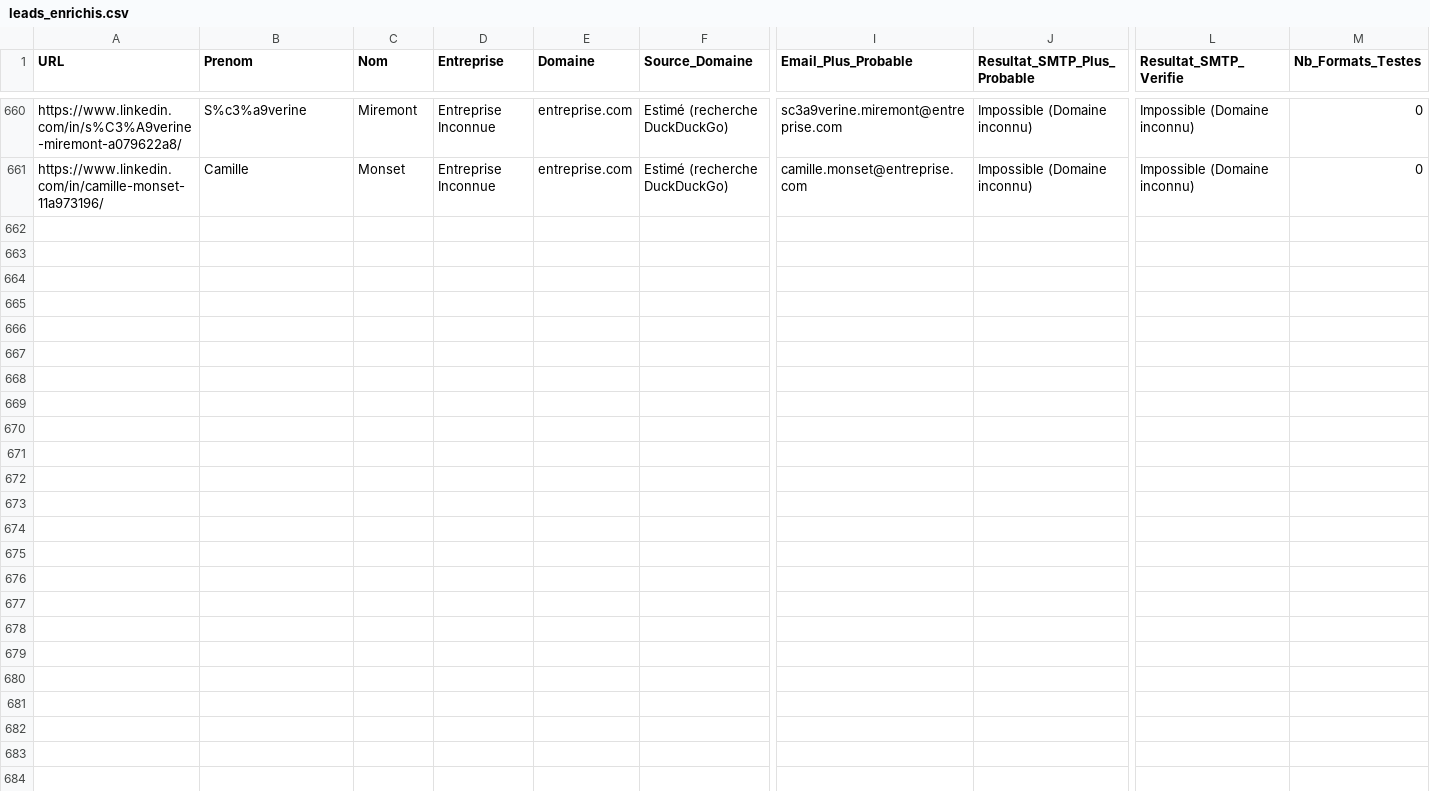
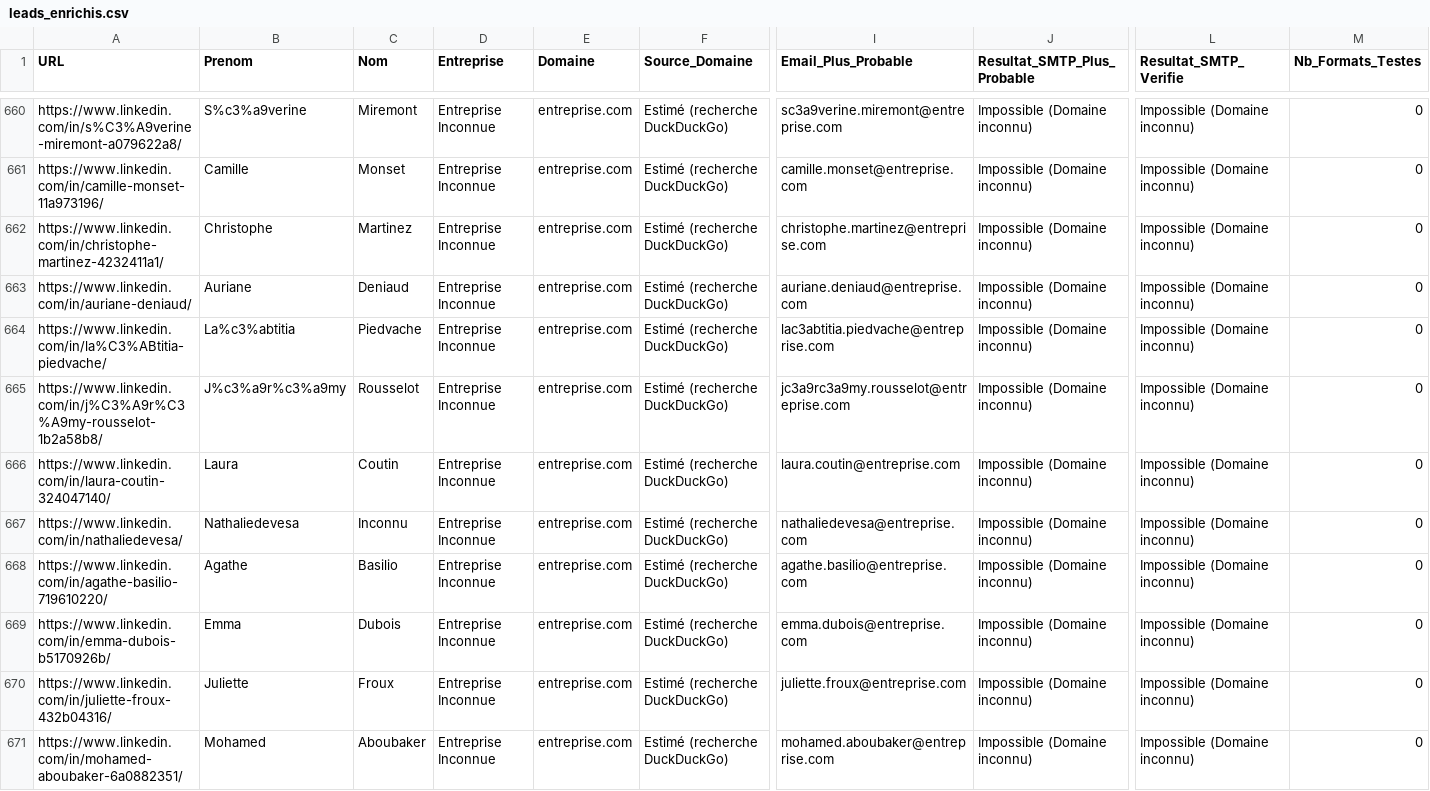
Before and after one commit to infographistemada-sudo/URL-4, a CSV file: leads_enrichis.csv, drawn as a sheet; only a part is shown, gaps mark what is left out; rows hold the shown columns only; the diff covers the shown part only; the diff names each change by its address in the sheet, - before the commit and + after, or states it on an @@ line.

```diff
--- a/leads_enrichis.csv
+++ b/leads_enrichis.csv
+row 662: https://www.linkedin.com/in/christophe-martinez-4232411a1/ | Christophe | Martinez | Entreprise Inconnue | entreprise.com | Estimé (recherche DuckDuckGo) | christophe.martinez@entreprise.com | Impossible (Domaine inconnu) | Impossible (Domaine inconnu) | 0
+row 663: https://www.linkedin.com/in/auriane-deniaud/ | Auriane | Deniaud | Entreprise Inconnue | entreprise.com | Estimé (recherche DuckDuckGo) | auriane.deniaud@entreprise.com | Impossible (Domaine inconnu) | Impossible (Domaine inconnu) | 0
+row 664: https://www.linkedin.com/in/la%C3%ABtitia-piedvache/ | La%c3%abtitia | Piedvache | Entreprise Inconnue | entreprise.com | Estimé (recherche DuckDuckGo) | lac3abtitia.piedvache@entreprise.com | Impossible (Domaine inconnu) | Impossible (Domaine inconnu) | 0
+row 665: https://www.linkedin.com/in/j%C3%A9r%C3%A9my-rousselot-1b2a58b8/ | J%c3%a9r%c3%a9my | Rousselot | Entreprise Inconnue | entreprise.com | Estimé (recherche DuckDuckGo) | jc3a9rc3a9my.rousselot@entreprise.com | Impossible (Domaine inconnu) | Impossible (Domaine inconnu) | 0
+row 666: https://www.linkedin.com/in/laura-coutin-324047140/ | Laura | Coutin | Entreprise Inconnue | entreprise.com | Estimé (recherche DuckDuckGo) | laura.coutin@entreprise.com | Impossible (Domaine inconnu) | Impossible (Domaine inconnu) | 0
+row 667: https://www.linkedin.com/in/nathaliedevesa/ | Nathaliedevesa | Inconnu | Entreprise Inconnue | entreprise.com | Estimé (recherche DuckDuckGo) | nathaliedevesa@entreprise.com | Impossible (Domaine inconnu) | Impossible (Domaine inconnu) | 0
+row 668: https://www.linkedin.com/in/agathe-basilio-719610220/ | Agathe | Basilio | Entreprise Inconnue | entreprise.com | Estimé (recherche DuckDuckGo) | agathe.basilio@entreprise.com | Impossible (Domaine inconnu) | Impossible (Domaine inconnu) | 0
+row 669: https://www.linkedin.com/in/emma-dubois-b5170926b/ | Emma | Dubois | Entreprise Inconnue | entreprise.com | Estimé (recherche DuckDuckGo) | emma.dubois@entreprise.com | Impossible (Domaine inconnu) | Impossible (Domaine inconnu) | 0
+row 670: https://www.linkedin.com/in/juliette-froux-432b04316/ | Juliette | Froux | Entreprise Inconnue | entreprise.com | Estimé (recherche DuckDuckGo) | juliette.froux@entreprise.com | Impossible (Domaine inconnu) | Impossible (Domaine inconnu) | 0
+row 671: https://www.linkedin.com/in/mohamed-aboubaker-6a0882351/ | Mohamed | Aboubaker | Entreprise Inconnue | entreprise.com | Estimé (recherche DuckDuckGo) | mohamed.aboubaker@entreprise.com | Impossible (Domaine inconnu) | Impossible (Domaine inconnu) | 0
```
Also changed, not shown: 10 added rows elsewhere in this file, liste.csv.
